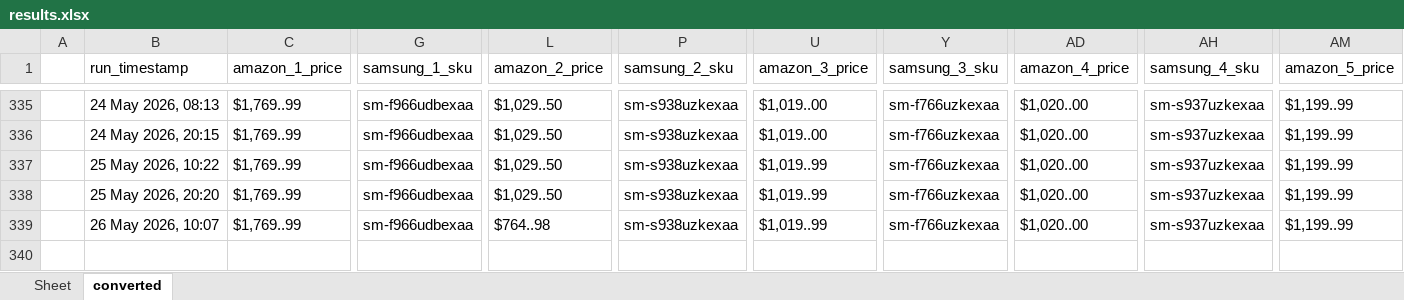
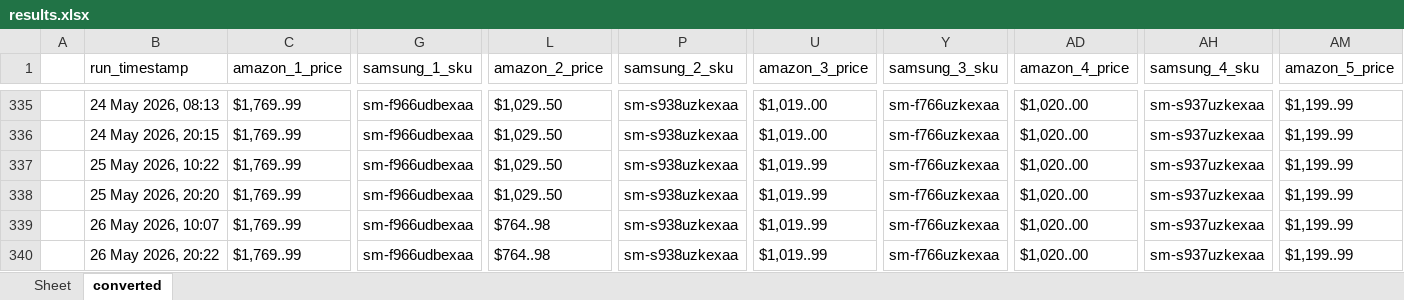
Before and after one commit to h-rathi/newGit, an Excel workbook: outputs/results.xlsx, sheet converted, drawn as a sheet; only a part is shown, gaps mark what is left out; values as stored, in another font and other column widths than the file's, no borders; rows hold the shown columns only; the diff names each change by its address in the sheet, - before the commit and + after, or states it on an @@ line.

```diff
--- a/outputs/results.xlsx (sheet converted)
+++ b/outputs/results.xlsx (sheet converted)
+row 340:  | 26 May 2026, 20:22 | $1,769..99 | sm-f966udbexaa | $764..98 | sm-s938uzkexaa | $1,019..99 | sm-f766uzkexaa | $1,020..00 | sm-s937uzkexaa | $1,199..99
```
Also changed, not shown: sheet Sheet, 29 other files.
